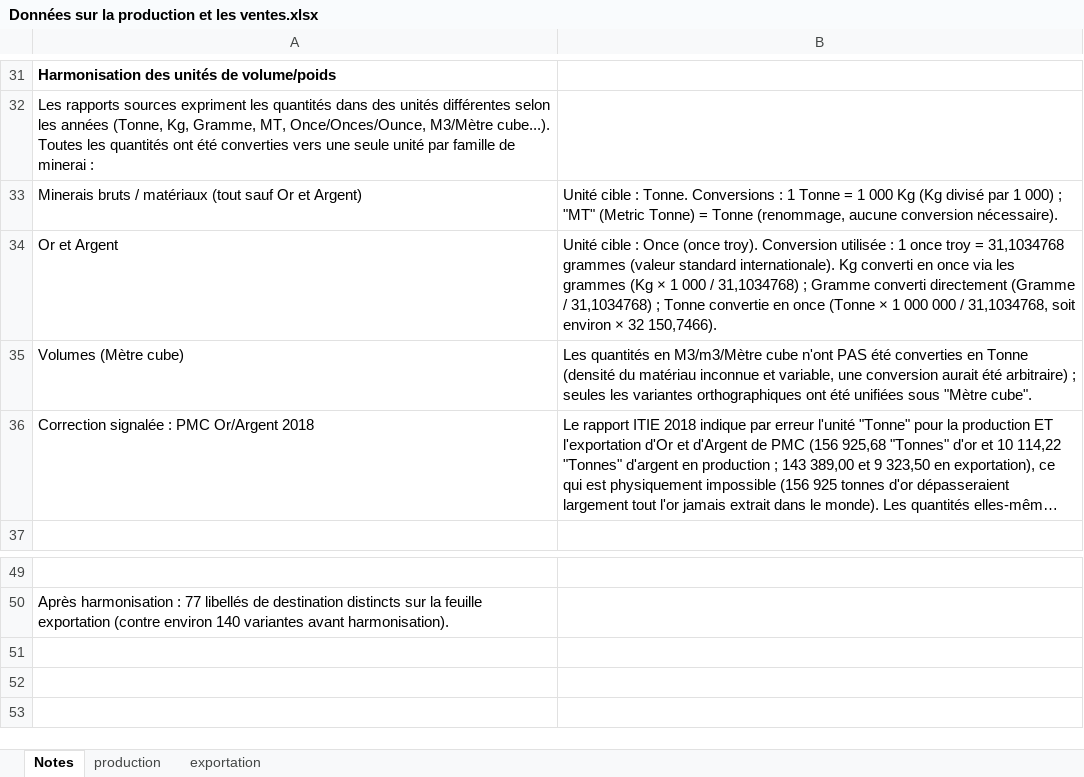
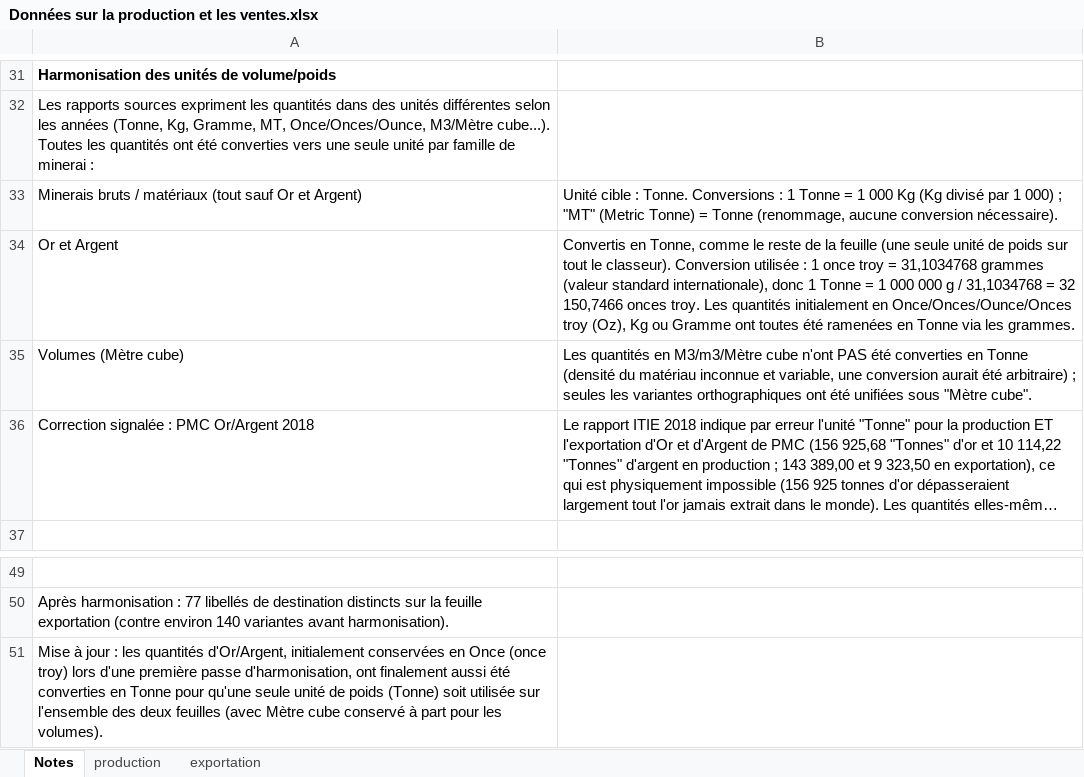
Before and after one commit to JODRAFF9/production-et-vente-itie, an Excel workbook: Données sur la production et les ventes.xlsx, sheet Notes, drawn as a sheet; only a part is shown, gaps mark what is left out; long unchanged cells end in …; values as stored, in another font and other column widths than the file's, no borders; the diff names each change by its address in the sheet, - before the commit and + after, or states it on an @@ line.

```diff
--- a/Données sur la production et les ventes.xlsx (sheet Notes)
+++ b/Données sur la production et les ventes.xlsx (sheet Notes)
-B34: Unité cible : Once (once troy). Conversion utilisée : 1 once troy = 31,1034768 grammes (valeur standard internationale). Kg converti en once via les grammes (Kg × 1 000 / 31,1034768) ; Gramme converti directement (Gramme / 31,1034768) ; Tonne convertie en once (Tonne × 1 000 000 / 31,1034768, soit environ × 32 150,7466).
+B34: Convertis en Tonne, comme le reste de la feuille (une seule unité de poids sur tout le classeur). Conversion utilisée : 1 once troy = 31,1034768 grammes (valeur standard internationale), donc 1 Tonne = 1 000 000 g / 31,1034768 = 32 150,7466 onces troy. Les quantités initialement en Once/Onces/Ounce/Onces troy (Oz), Kg ou Gramme ont toutes été ramenées en Tonne via les grammes.
+row 51: Mise à jour : les quantités d'Or/Argent, initialement conservées en Once (once troy) lors d'une première passe d'harmonisation, ont finalement aussi été converties en Tonne pour qu'une seule unité de poids (Tonne) soit utilisée sur l'ensemble des deux feuilles (avec Mètre cube conservé à part pour les volumes).
```
Also changed, not shown: sheet exportation, sheet production.
